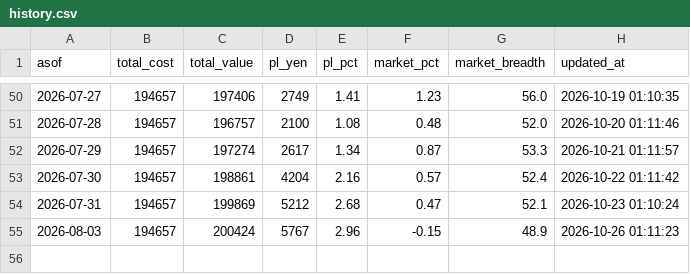
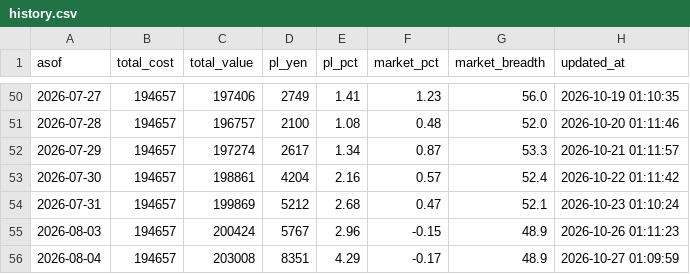
Before and after one commit to ytongu/ws-claude-setup, a CSV file: scripts/jp-stock/portfolio/history.csv, drawn as a sheet; only a part is shown, gaps mark what is left out.

```diff
--- a/scripts/jp-stock/portfolio/history.csv
+++ b/scripts/jp-stock/portfolio/history.csv
@@ -55 +55,2 @@
 2026-08-03,194657,200424,5767,2.96,-0.15,48.9,2026-10-26 01:11:23
+2026-08-04,194657,203008,8351,4.29,-0.17,48.9,2026-10-27 01:09:59
```
Also changed, not shown: 2 other files.
